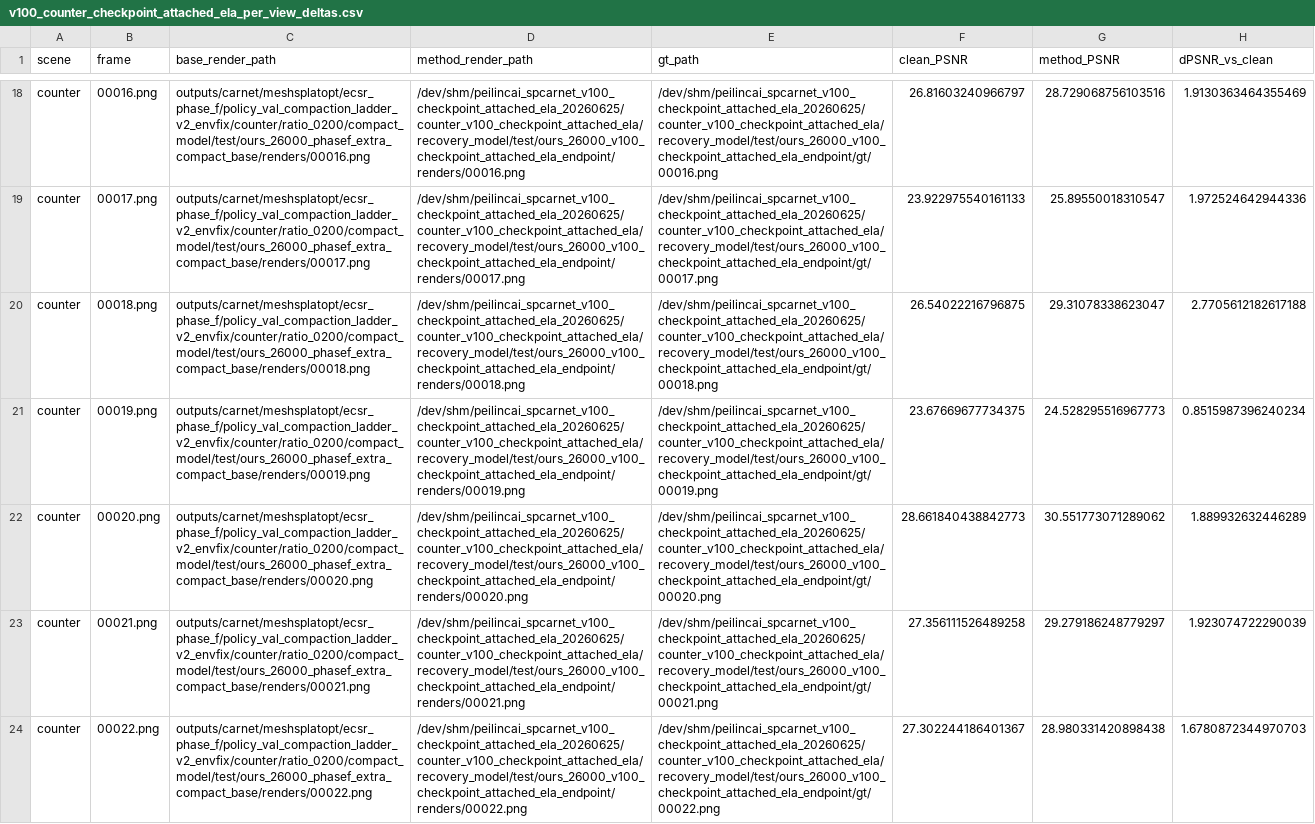
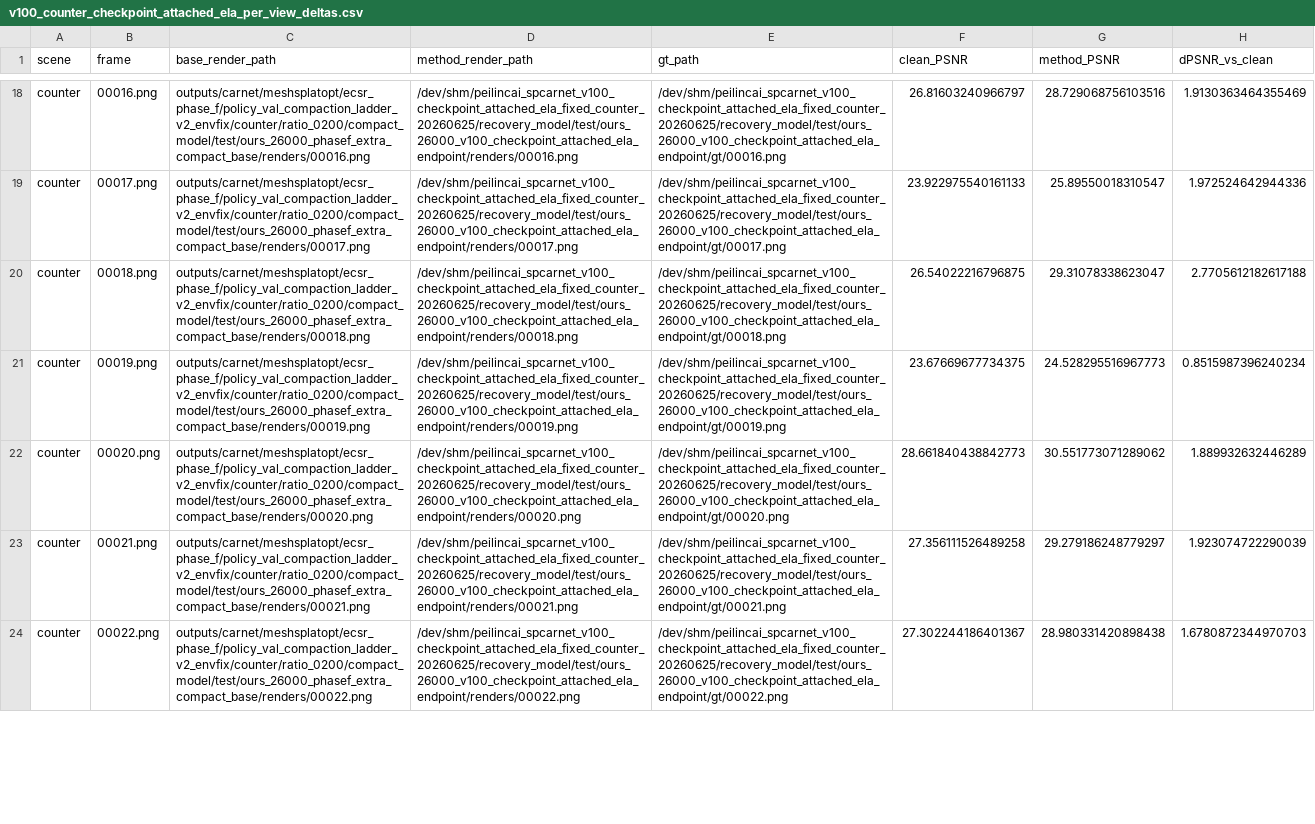
Before and after one commit to Dystopians/SPCarNet, a CSV file: outputs/carnet/meshsplatopt/ecsr_phase_v100_checkpoint_attached_ela_counter_20260625/v100_counter_checkpoint_attached_ela_per_view_deltas.csv, drawn as a sheet; only a part is shown, gaps mark what is left out; the diff covers the shown part only; the diff names each change by its address in the sheet, - before the commit and + after, or states it on an @@ line.

```diff
--- a/outputs/carnet/meshsplatopt/ecsr_phase_v100_checkpoint_attached_ela_counter_20260625/v100_counter_checkpoint_attached_ela_per_view_deltas.csv
+++ b/outputs/carnet/meshsplatopt/ecsr_phase_v100_checkpoint_attached_ela_counter_20260625/v100_counter_checkpoint_attached_ela_per_view_deltas.csv
-D18 (method_render_path): /dev/shm/peilincai_spcarnet_v100_checkpoint_attached_ela_20260625/counter_v100_checkpoint_attached_ela/recovery_model/test/ours_26000_v100_checkpoint_attached_ela_endpoint/renders/00016.png
+D18 (method_render_path): /dev/shm/peilincai_spcarnet_v100_checkpoint_attached_ela_fixed_counter_20260625/recovery_model/test/ours_26000_v100_checkpoint_attached_ela_endpoint/renders/00016.png
-E18 (gt_path): /dev/shm/peilincai_spcarnet_v100_checkpoint_attached_ela_20260625/counter_v100_checkpoint_attached_ela/recovery_model/test/ours_26000_v100_checkpoint_attached_ela_endpoint/gt/00016.png
+E18 (gt_path): /dev/shm/peilincai_spcarnet_v100_checkpoint_attached_ela_fixed_counter_20260625/recovery_model/test/ours_26000_v100_checkpoint_attached_ela_endpoint/gt/00016.png
-D19 (method_render_path): /dev/shm/peilincai_spcarnet_v100_checkpoint_attached_ela_20260625/counter_v100_checkpoint_attached_ela/recovery_model/test/ours_26000_v100_checkpoint_attached_ela_endpoint/renders/00017.png
+D19 (method_render_path): /dev/shm/peilincai_spcarnet_v100_checkpoint_attached_ela_fixed_counter_20260625/recovery_model/test/ours_26000_v100_checkpoint_attached_ela_endpoint/renders/00017.png
-E19 (gt_path): /dev/shm/peilincai_spcarnet_v100_checkpoint_attached_ela_20260625/counter_v100_checkpoint_attached_ela/recovery_model/test/ours_26000_v100_checkpoint_attached_ela_endpoint/gt/00017.png
+E19 (gt_path): /dev/shm/peilincai_spcarnet_v100_checkpoint_attached_ela_fixed_counter_20260625/recovery_model/test/ours_26000_v100_checkpoint_attached_ela_endpoint/gt/00017.png
-D20 (method_render_path): /dev/shm/peilincai_spcarnet_v100_checkpoint_attached_ela_20260625/counter_v100_checkpoint_attached_ela/recovery_model/test/ours_26000_v100_checkpoint_attached_ela_endpoint/renders/00018.png
+D20 (method_render_path): /dev/shm/peilincai_spcarnet_v100_checkpoint_attached_ela_fixed_counter_20260625/recovery_model/test/ours_26000_v100_checkpoint_attached_ela_endpoint/renders/00018.png
-E20 (gt_path): /dev/shm/peilincai_spcarnet_v100_checkpoint_attached_ela_20260625/counter_v100_checkpoint_attached_ela/recovery_model/test/ours_26000_v100_checkpoint_attached_ela_endpoint/gt/00018.png
+E20 (gt_path): /dev/shm/peilincai_spcarnet_v100_checkpoint_attached_ela_fixed_counter_20260625/recovery_model/test/ours_26000_v100_checkpoint_attached_ela_endpoint/gt/00018.png
-D21 (method_render_path): /dev/shm/peilincai_spcarnet_v100_checkpoint_attached_ela_20260625/counter_v100_checkpoint_attached_ela/recovery_model/test/ours_26000_v100_checkpoint_attached_ela_endpoint/renders/00019.png
+D21 (method_render_path): /dev/shm/peilincai_spcarnet_v100_checkpoint_attached_ela_fixed_counter_20260625/recovery_model/test/ours_26000_v100_checkpoint_attached_ela_endpoint/renders/00019.png
-E21 (gt_path): /dev/shm/peilincai_spcarnet_v100_checkpoint_attached_ela_20260625/counter_v100_checkpoint_attached_ela/recovery_model/test/ours_26000_v100_checkpoint_attached_ela_endpoint/gt/00019.png
+E21 (gt_path): /dev/shm/peilincai_spcarnet_v100_checkpoint_attached_ela_fixed_counter_20260625/recovery_model/test/ours_26000_v100_checkpoint_attached_ela_endpoint/gt/00019.png
-D22 (method_render_path): /dev/shm/peilincai_spcarnet_v100_checkpoint_attached_ela_20260625/counter_v100_checkpoint_attached_ela/recovery_model/test/ours_26000_v100_checkpoint_attached_ela_endpoint/renders/00020.png
+D22 (method_render_path): /dev/shm/peilincai_spcarnet_v100_checkpoint_attached_ela_fixed_counter_20260625/recovery_model/test/ours_26000_v100_checkpoint_attached_ela_endpoint/renders/00020.png
-E22 (gt_path): /dev/shm/peilincai_spcarnet_v100_checkpoint_attached_ela_20260625/counter_v100_checkpoint_attached_ela/recovery_model/test/ours_26000_v100_checkpoint_attached_ela_endpoint/gt/00020.png
+E22 (gt_path): /dev/shm/peilincai_spcarnet_v100_checkpoint_attached_ela_fixed_counter_20260625/recovery_model/test/ours_26000_v100_checkpoint_attached_ela_endpoint/gt/00020.png
-D23 (method_render_path): /dev/shm/peilincai_spcarnet_v100_checkpoint_attached_ela_20260625/counter_v100_checkpoint_attached_ela/recovery_model/test/ours_26000_v100_checkpoint_attached_ela_endpoint/renders/00021.png
+D23 (method_render_path): /dev/shm/peilincai_spcarnet_v100_checkpoint_attached_ela_fixed_counter_20260625/recovery_model/test/ours_26000_v100_checkpoint_attached_ela_endpoint/renders/00021.png
-E23 (gt_path): /dev/shm/peilincai_spcarnet_v100_checkpoint_attached_ela_20260625/counter_v100_checkpoint_attached_ela/recovery_model/test/ours_26000_v100_checkpoint_attached_ela_endpoint/gt/00021.png
+E23 (gt_path): /dev/shm/peilincai_spcarnet_v100_checkpoint_attached_ela_fixed_counter_20260625/recovery_model/test/ours_26000_v100_checkpoint_attached_ela_endpoint/gt/00021.png
-D24 (method_render_path): /dev/shm/peilincai_spcarnet_v100_checkpoint_attached_ela_20260625/counter_v100_checkpoint_attached_ela/recovery_model/test/ours_26000_v100_checkpoint_attached_ela_endpoint/renders/00022.png
+D24 (method_render_path): /dev/shm/peilincai_spcarnet_v100_checkpoint_attached_ela_fixed_counter_20260625/recovery_model/test/ours_26000_v100_checkpoint_attached_ela_endpoint/renders/00022.png
-E24 (gt_path): /dev/shm/peilincai_spcarnet_v100_checkpoint_attached_ela_20260625/counter_v100_checkpoint_attached_ela/recovery_model/test/ours_26000_v100_checkpoint_attached_ela_endpoint/gt/00022.png
+E24 (gt_path): /dev/shm/peilincai_spcarnet_v100_checkpoint_attached_ela_fixed_counter_20260625/recovery_model/test/ours_26000_v100_checkpoint_attached_ela_endpoint/gt/00022.png
```
Also changed, not shown: 46 edited cells elsewhere in this file, outputs/carnet/meshsplatopt/ecsr_phase_v100_checkpoint_attached_ela_counter_20260625/v100_counter_checkpoint_attached_ela_comparison.csv, 10 other files.
